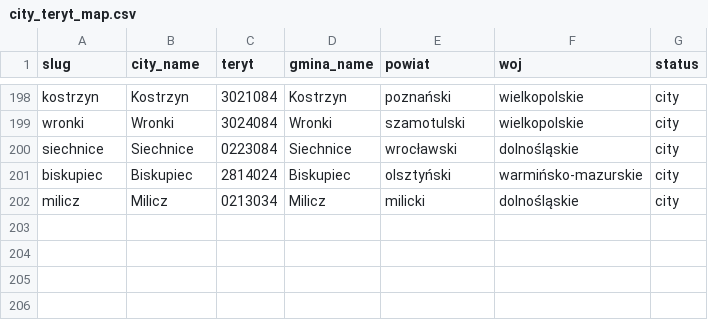
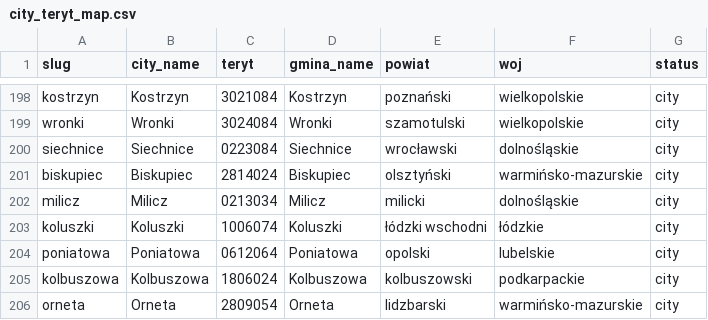
Before and after one commit to patrykorwat/radoskop, a CSV file: docs/units/city_teryt_map.csv, drawn as a sheet; only a part is shown, gaps mark what is left out.

Commit message:
Add 4 new eSesja-roll-call cities (koluszki, poniatowa, kolbuszowa, orneta) — glosowania imienne IX kad. 2024-2029
cities-meta + city_teryt_map: +koluszki, poniatowa, kolbuszowa, orneta

```diff
--- a/docs/units/city_teryt_map.csv
+++ b/docs/units/city_teryt_map.csv
@@ -202 +202,5 @@ biskupiec,Biskupiec,2814024,Biskupiec,olsztyński,warmińsko-mazurskie,city
 milicz,Milicz,0213034,Milicz,milicki,dolnośląskie,city
+koluszki,Koluszki,1006074,Koluszki,łódzki wschodni,łódzkie,city
+poniatowa,Poniatowa,0612064,Poniatowa,opolski,lubelskie,city
+kolbuszowa,Kolbuszowa,1806024,Kolbuszowa,kolbuszowski,podkarpackie,city
+orneta,Orneta,2809054,Orneta,lidzbarski,warmińsko-mazurskie,city
```
Also changed, not shown: data/cities-meta.csv, 8 other files.
